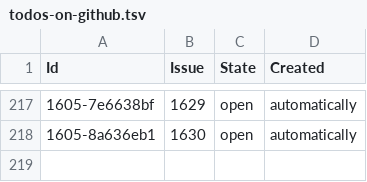
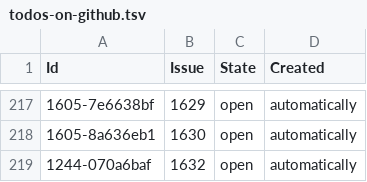
Before and after one commit to php-coder/mystamps, a TSV file: todos-on-github.tsv, drawn as a sheet; only a part is shown, gaps mark what is left out.

Commit message:
chore: sync issues for dd2b7e2 build: update Spring Boot to 2.3.12

```diff
--- a/todos-on-github.tsv
+++ b/todos-on-github.tsv
@@ -218 +218,2 @@ Id	Issue	State	Created
 1605-8a636eb1	1630	open	automatically
+1244-070a6baf	1632	open	automatically
```
